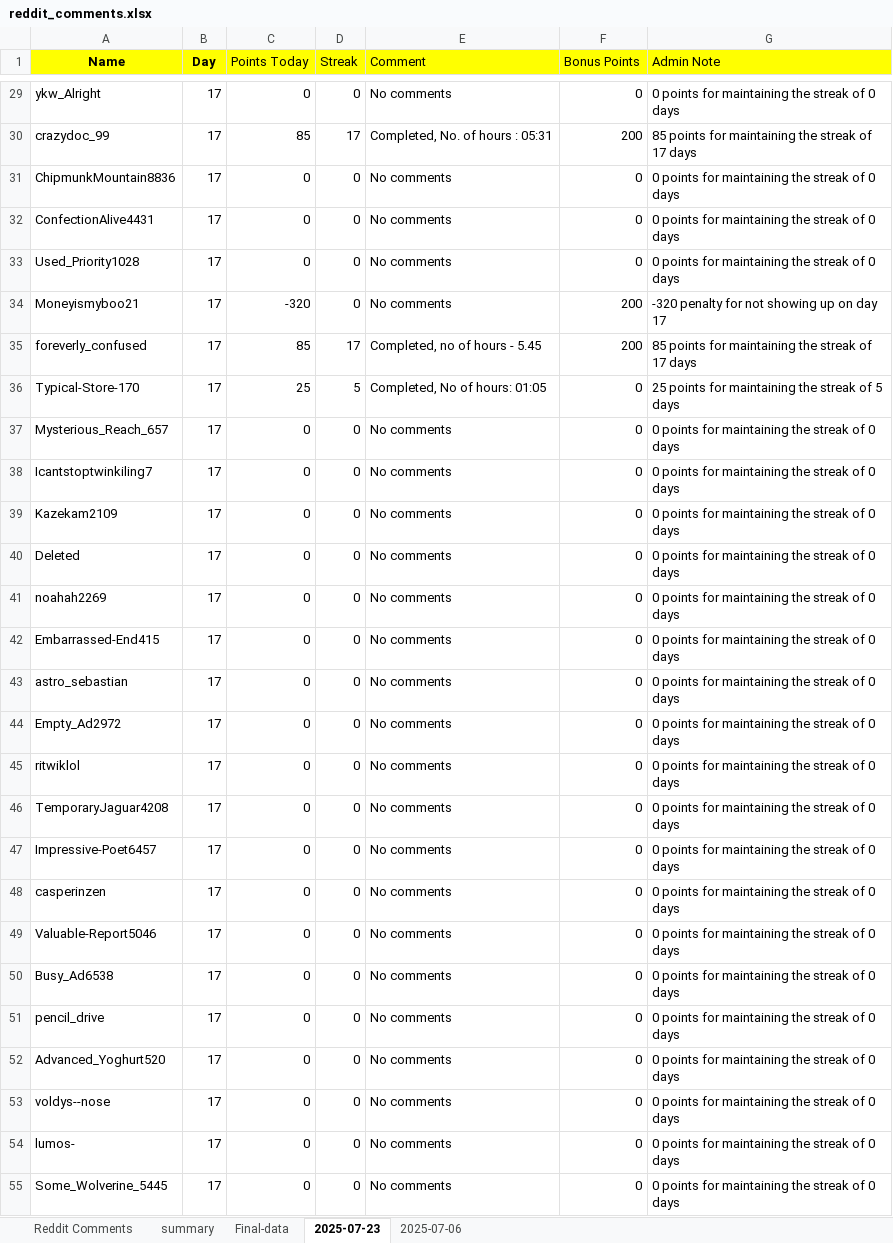
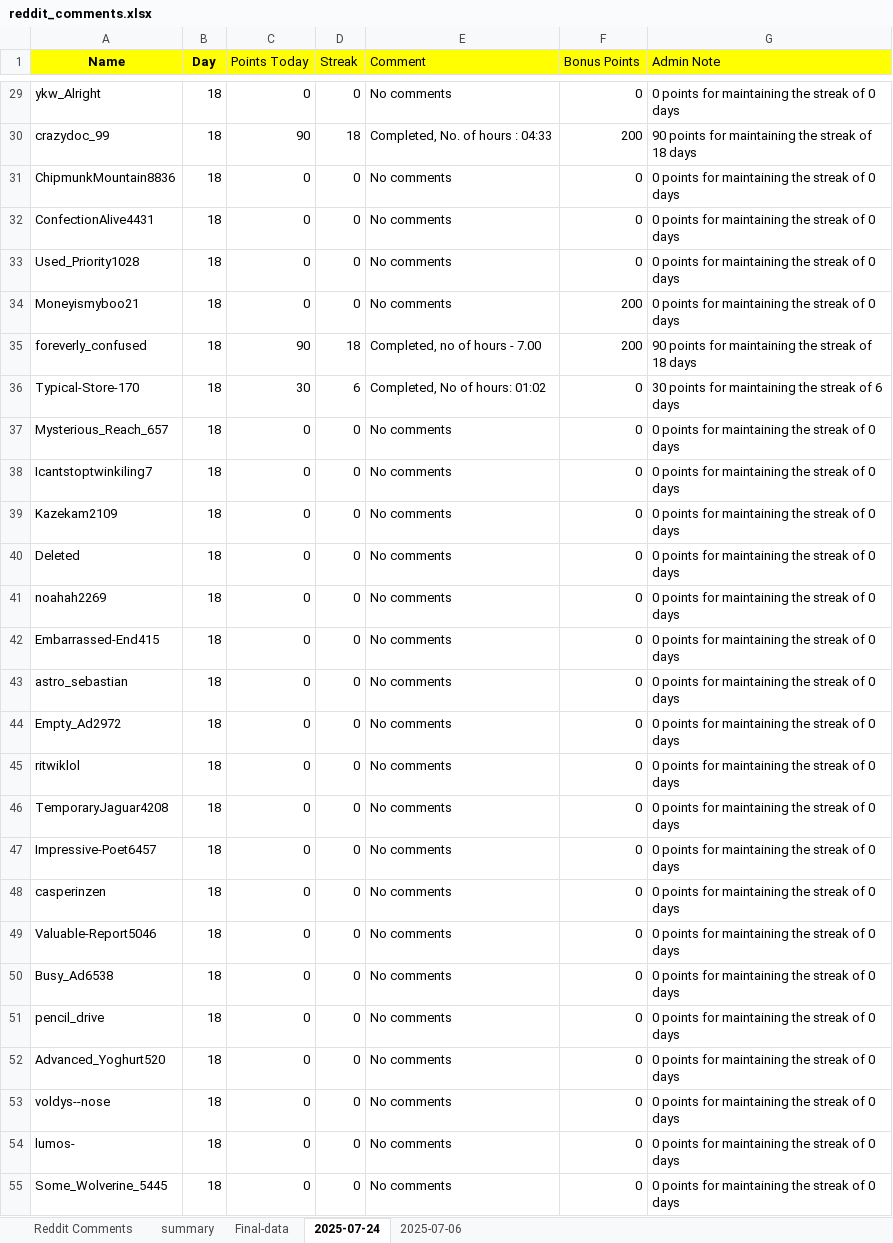
Before and after one commit to AbhigyanSharmaa/User-Leaderboard, an Excel workbook: reddit_comments.xlsx, sheet 2025-07-24, drawn as a sheet; only a part is shown, gaps mark what is left out; values as stored, in another font and other column widths than the file's, no borders; the diff covers the shown part only; the diff names each change by its address in the sheet, - before the commit and + after, or states it on an @@ line.

```diff
--- a/reddit_comments.xlsx (sheet 2025-07-24)
+++ b/reddit_comments.xlsx (sheet 2025-07-24)
-sheet tab: 2025-07-23
+sheet tab: 2025-07-24
-B29:B55 (Day): 17
+B29:B55 (Day): 18
-C30 (Points Today): 85
+C30 (Points Today): 90
-D30 (Streak): 17
+D30 (Streak): 18
-E30 (Comment): Completed, No. of hours : 05:31
+E30 (Comment): Completed, No. of hours : 04:33
-G30 (Admin Note): 85 points for maintaining the streak of 17 days
+G30 (Admin Note): 90 points for maintaining the streak of 18 days
-C34 (Points Today): -320
+C34 (Points Today): 0
-G34 (Admin Note): -320 penalty for not showing up on day 17
+G34 (Admin Note): 0 points for maintaining the streak of 0 days
-C35 (Points Today): 85
+C35 (Points Today): 90
-D35 (Streak): 17
+D35 (Streak): 18
-E35 (Comment): Completed, no of hours - 5.45
+E35 (Comment): Completed, no of hours - 7.00
-G35 (Admin Note): 85 points for maintaining the streak of 17 days
+G35 (Admin Note): 90 points for maintaining the streak of 18 days
-C36 (Points Today): 25
+C36 (Points Today): 30
-D36 (Streak): 5
+D36 (Streak): 6
-E36 (Comment): Completed, No of hours: 01:05
+E36 (Comment): Completed, No of hours: 01:02
-G36 (Admin Note): 25 points for maintaining the streak of 5 days
+G36 (Admin Note): 30 points for maintaining the streak of 6 days
```
Also changed, not shown: 871 edited cells elsewhere in this sheet, sheet summary, sheet Final-data, 3 other files.
